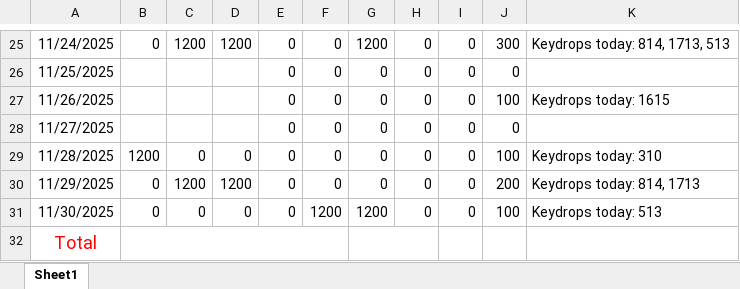
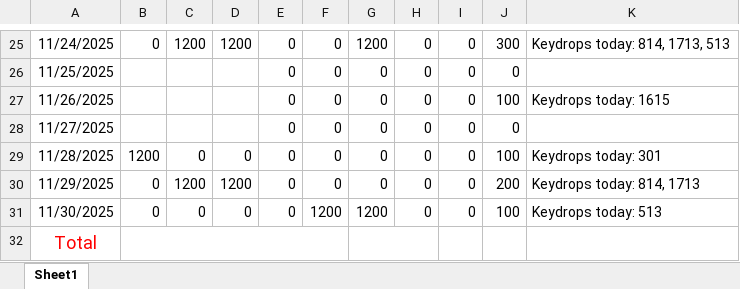
Before and after one commit to Russell-Shean/staycasa, an Excel workbook: data/this_months_payment_schedule.xlsx, sheet Sheet1, drawn as a sheet; only a part is shown, gaps mark what is left out; values as stored, in another font and other column widths than the file's, no borders; the diff covers the shown part only; the diff names each change by its address in the sheet, - before the commit and + after, or states it on an @@ line.

```diff
--- a/data/this_months_payment_schedule.xlsx (sheet Sheet1)
+++ b/data/this_months_payment_schedule.xlsx (sheet Sheet1)
-K29: Keydrops today: 310
+K29: Keydrops today: 301
```
Also changed, not shown: 16 edited cells elsewhere in this sheet, 14 other files.
